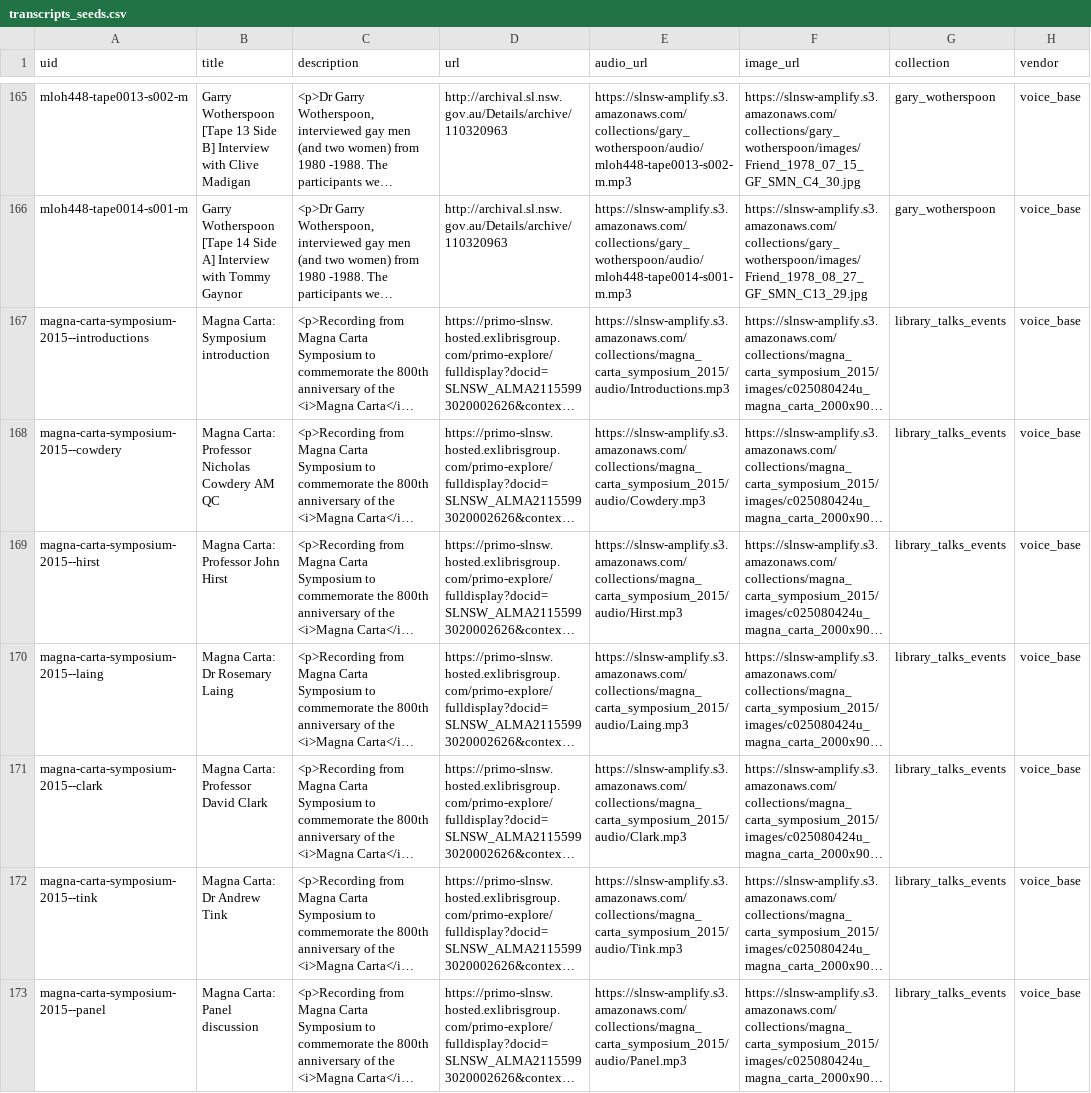
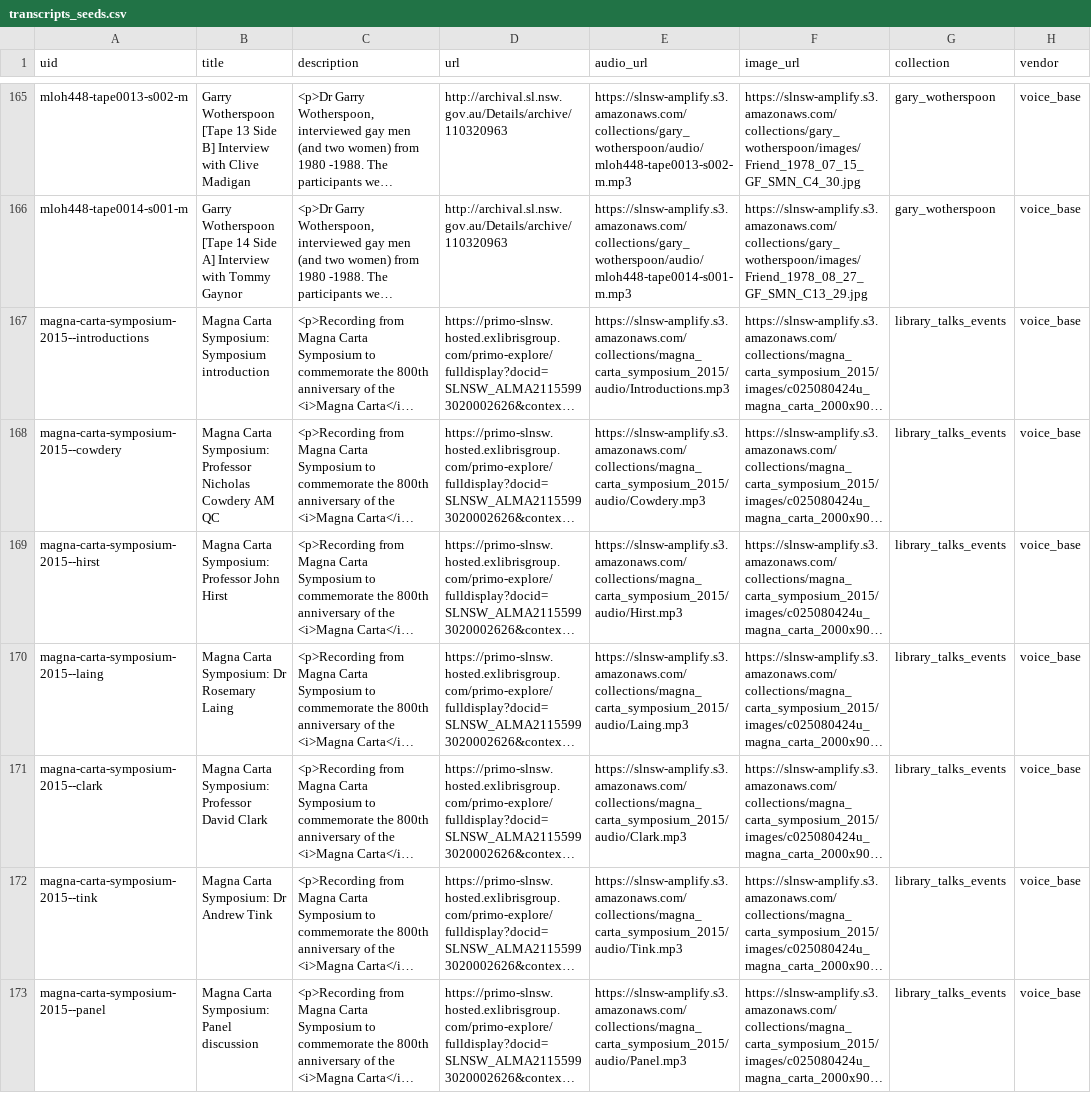
Before and after one commit to abdojulari/transcript-editor, a CSV file: project/nsw-state-library-amplify/data/transcripts_seeds.csv, drawn as a sheet; only a part is shown, gaps mark what is left out; long unchanged cells end in …; the diff names each change by its address in the sheet, - before the commit and + after, or states it on an @@ line.

Commit message:
[AM-50] Changed titles

```diff
--- a/project/nsw-state-library-amplify/data/transcripts_seeds.csv
+++ b/project/nsw-state-library-amplify/data/transcripts_seeds.csv
-B167 (title): Magna Carta: Symposium introduction
+B167 (title): Magna Carta Symposium: Symposium introduction
-B168 (title): Magna Carta: Professor Nicholas…
+B168 (title): Magna Carta Symposium: Professor Nicholas…
-B169 (title): Magna Carta: Professor John Hirst
+B169 (title): Magna Carta Symposium: Professor John Hirst
-B170 (title): Magna Carta: Dr Rosemary Laing
+B170 (title): Magna Carta Symposium: Dr Rosemary Laing
-B171 (title): Magna Carta: Professor David Clark
+B171 (title): Magna Carta Symposium: Professor David Clark
-B172 (title): Magna Carta: Dr Andrew Tink
+B172 (title): Magna Carta Symposium: Dr Andrew Tink
-B173 (title): Magna Carta: Panel discussion
+B173 (title): Magna Carta Symposium: Panel discussion
```
